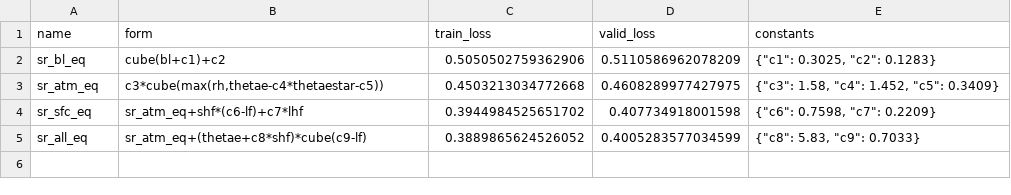
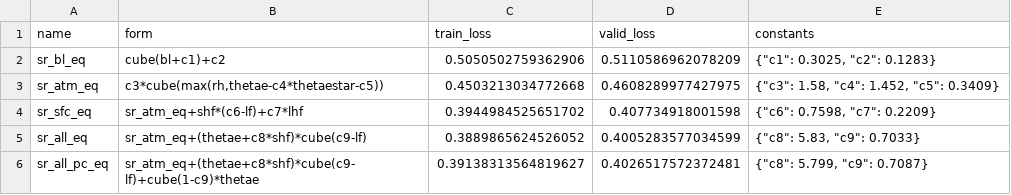
Before and after one commit to savannahferretti/monsoon-discovery, a CSV file: models/sr/optimized_equations.csv, drawn as a sheet; the diff names each change by its address in the sheet, - before the commit and + after, or states it on an @@ line.

```diff
--- a/models/sr/optimized_equations.csv
+++ b/models/sr/optimized_equations.csv
+row 6: sr_all_pc_eq | sr_atm_eq+(thetae+c8*shf)*cube(c9-lf)+cube(1-c9)*thetae | 0.39138313564819627 | 0.4026517572372481 | {"c8": 5.799, "c9": 0.7087}
```
Also changed, not shown: 8 other files.
